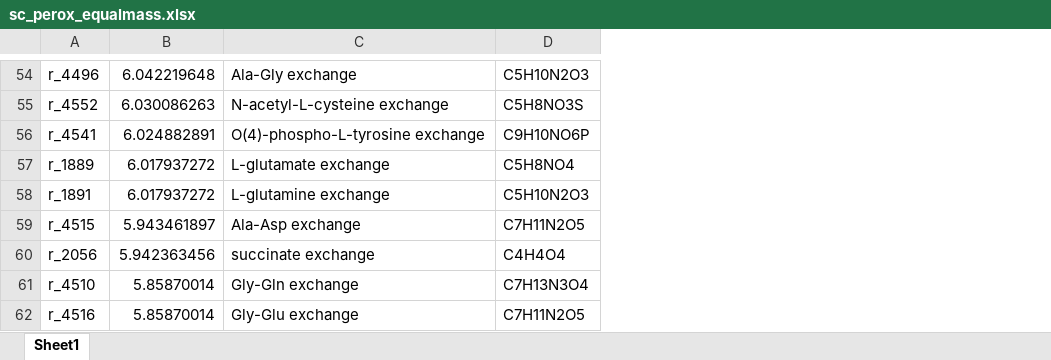
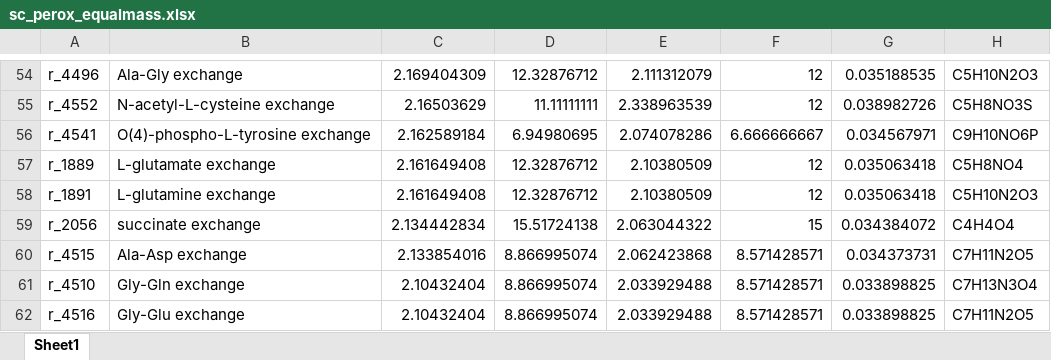
Before and after one commit to erik40021/Modeling_iGEM, an Excel workbook: Output/Media/sc_perox_equalmass.xlsx, sheet Sheet1, drawn as a sheet; only a part is shown, gaps mark what is left out; values as stored, in another font and other column widths than the file's, no borders; removed rows and columns are numbered as before the commit, all else as after; the diff covers the shown part only; the diff names each change by its address in the sheet, - before the commit and + after, or states it on an @@ line.

```diff
--- a/Output/Media/sc_perox_equalmass.xlsx (sheet Sheet1)
+++ b/Output/Media/sc_perox_equalmass.xlsx (sheet Sheet1)
-column B, rows 54-59: 6.042219648 | 6.030086263 | 6.024882891 | 6.017937272 | 6.017937272 | 5.943461897; rows 61-62: 5.85870014 | 5.85870014
+column C, rows 54-58: 2.169404309 | 2.16503629 | 2.162589184 | 2.161649408 | 2.161649408; rows 60-62: 2.133854016 | 2.10432404 | 2.10432404
+column D, rows 54-58: 12.32876712 | 11.11111111 | 6.94980695 | 12.32876712 | 12.32876712; rows 60-62: all 8.866995074
+column E, rows 54-58: 2.111312079 | 2.338963539 | 2.074078286 | 2.10380509 | 2.10380509; rows 60-62: 2.062423868 | 2.033929488 | 2.033929488
+column F, rows 54-58: 12 | 12 | 6.666666667 | 12 | 12; rows 60-62: all 8.571428571
+column G, rows 54-58: 0.035188535 | 0.038982726 | 0.034567971 | 0.035063418 | 0.035063418; rows 60-62: 0.034373731 | 0.033898825 | 0.033898825
@@ row 60 moved to row 59: r_2056 @@
```
Also changed, not shown: 1 added row, 1 removed row and 15 moved rows elsewhere in this sheet, Output/Media/sc_cyto_gpp_equalmass.xlsx, Output/Media/sc_cyto_npp_equalmass.xlsx, 7 other files.
